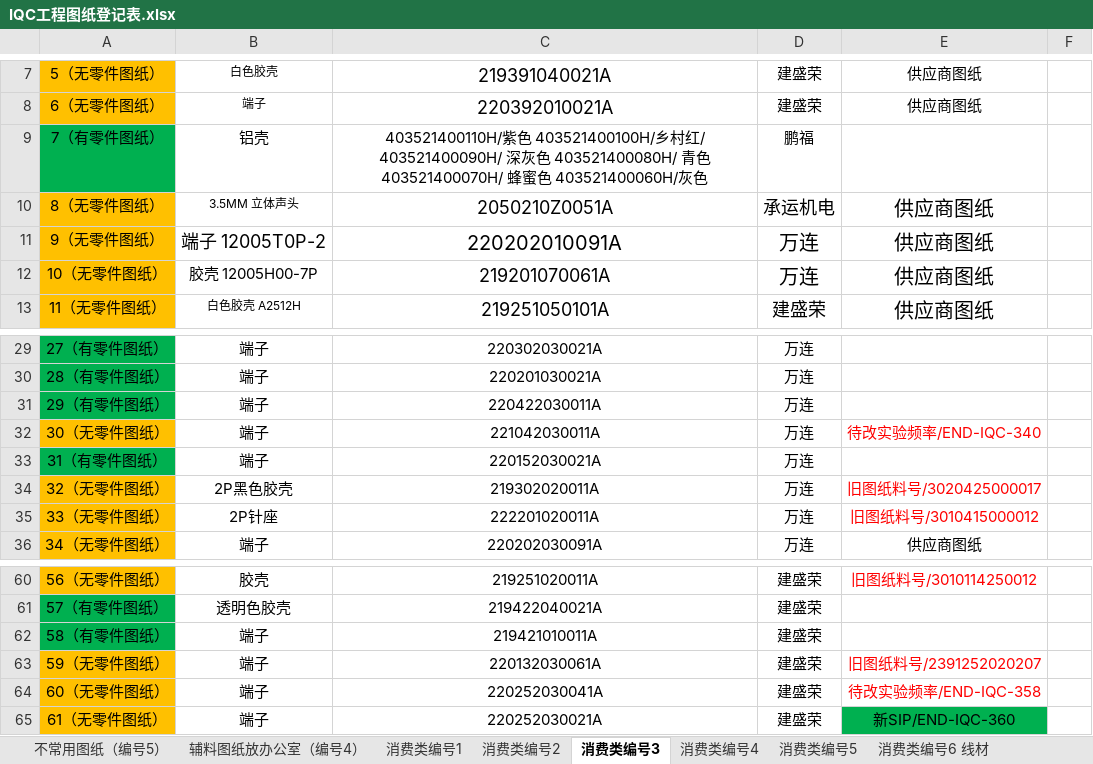
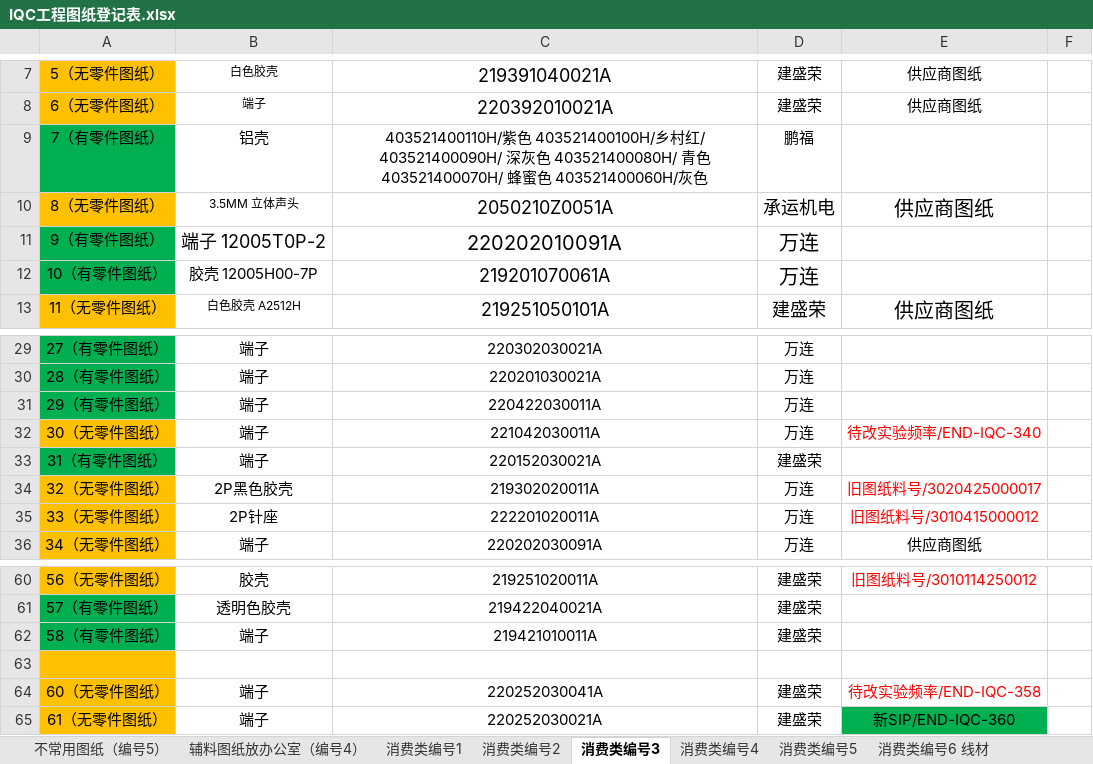
Before and after one commit to uiqc/uiqc.github.io, an Excel workbook: excel/IQC工程图纸登记表.xlsx, sheet 消费类编号3, drawn as a sheet; only a part is shown, gaps mark what is left out; values as stored, in another font and other column widths than the file's, no borders; the diff names each change by its address in the sheet, - before the commit and + after, or states it on an @@ line.

```diff
--- a/excel/IQC工程图纸登记表.xlsx (sheet 消费类编号3)
+++ b/excel/IQC工程图纸登记表.xlsx (sheet 消费类编号3)
-A11: 9（无零件图纸）
+A11: 9（有零件图纸）
-A11:A12 fill: #FFC000
+A11:A12 fill: #00B050
-E11:E12: 供应商图纸
+E11:E12: (empty)
-A12: 10（无零件图纸）
+A12: 10（有零件图纸）
-D33: 万连
+D33: 建盛荣
-row 63: 59（无零件图纸） | 端子 | 220132030061A | 建盛荣 | 旧图纸料号/2391252020207
+row 63: (empty)
```
Also changed, not shown: sheet 工程图纸编号14, sheet 工程图纸编号11辅料, sheet 消费类编号8线材, sheet 工程图纸编号15, sheet 消费类编号7线材, sheet 消费类编号5, 3 more sheets.
